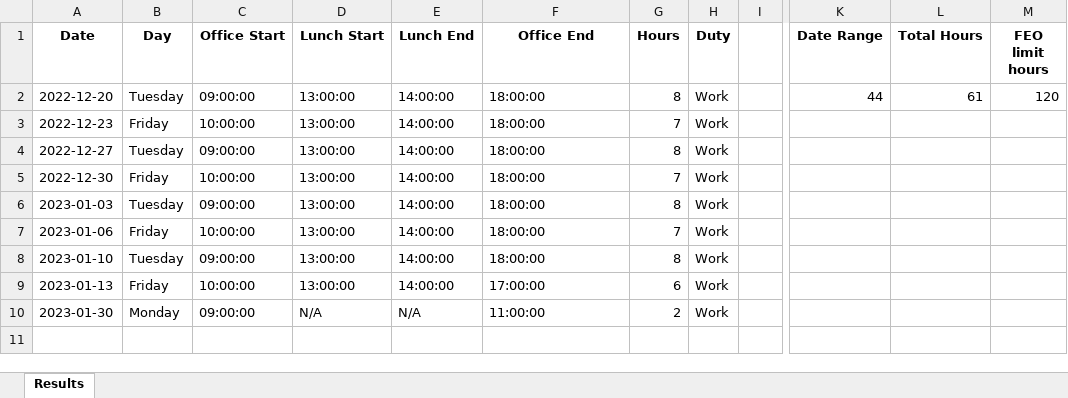
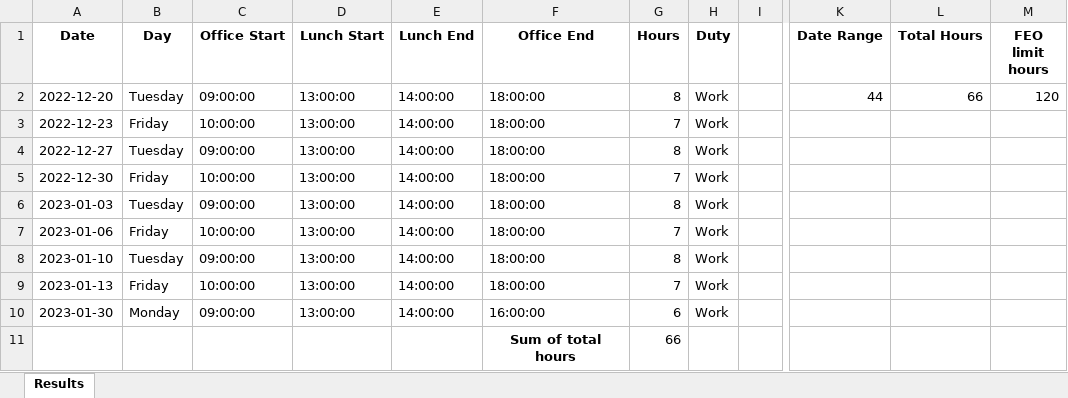
Before and after one commit to jttw0010100/auto-timesheet, an Excel workbook: result.xlsx, sheet Results, drawn as a sheet; only a part is shown, gaps mark what is left out; values as stored, in another font and other column widths than the file's, no borders; rows hold the shown columns only; the diff names each change by its address in the sheet, - before the commit and + after, or states it on an @@ line.

```diff
--- a/result.xlsx (sheet Results)
+++ b/result.xlsx (sheet Results)
-L2 (Total Hours): 61
+L2 (Total Hours): 66
-F9 (Office End): 17:00:00
+F9 (Office End): 18:00:00
-G9 (Hours): 6
+G9 (Hours): 7
-D10 (Lunch Start): N/A
+D10 (Lunch Start): 13:00:00
-E10 (Lunch End): N/A
+E10 (Lunch End): 14:00:00
-F10 (Office End): 11:00:00
+F10 (Office End): 16:00:00
-G10 (Hours): 2
+G10 (Hours): 6
+row 11:  |  |  |  |  | Sum of total hours | 66
```
Also changed, not shown: 4 other files.
